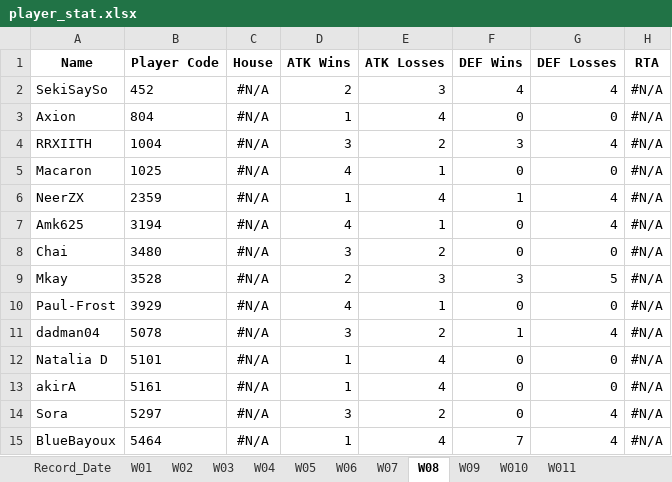
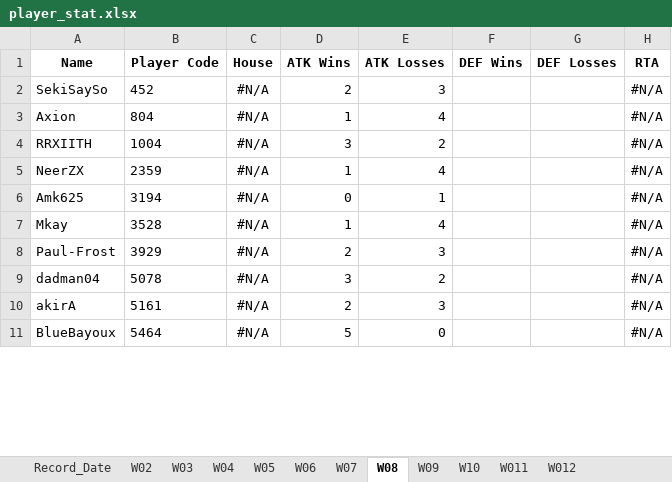
Before and after one commit to game-gomamon/gvgplaner, an Excel workbook: data/player_stat.xlsx, sheet W08, drawn as a sheet; only a part is shown; values as stored, in another font and other column widths than the file's, no borders; removed rows and columns are numbered as before the commit, all else as after; the diff covers the shown part only; the diff names each change by its address in the sheet, - before the commit and + after, or states it on an @@ line.

```diff
--- a/data/player_stat.xlsx (sheet W08)
+++ b/data/player_stat.xlsx (sheet W08)
-sheet tab: W01
-sheet tab: W010
+sheet tab: W10
+sheet tab: W012
-F2 (DEF Wins): 4
+F2 (DEF Wins): (empty)
-G2 (DEF Losses): 4
+G2 (DEF Losses): (empty)
-F3 (DEF Wins): 0
+F3 (DEF Wins): (empty)
-G3 (DEF Losses): 0
+G3 (DEF Losses): (empty)
-F4 (DEF Wins): 3
+F4 (DEF Wins): (empty)
-G4 (DEF Losses): 4
+G4 (DEF Losses): (empty)
-row 5: Macaron | 1025 | #N/A | 4 | 1 | 0 | 0 | #N/A
-F5 (DEF Wins): 1
+F5 (DEF Wins): (empty)
-G5:G6 (DEF Losses): 4
+G5:G6 (DEF Losses): (empty)
-D6 (ATK Wins): 4
+D6 (ATK Wins): 0
-F6 (DEF Wins): 0
+F6 (DEF Wins): (empty)
-row 8: Chai | 3480 | #N/A | 3 | 2 | 0 | 0 | #N/A
-D7 (ATK Wins): 2
+D7 (ATK Wins): 1
-E7 (ATK Losses): 3
+E7 (ATK Losses): 4
-F7 (DEF Wins): 3
+F7 (DEF Wins): (empty)
-G7 (DEF Losses): 5
+G7 (DEF Losses): (empty)
-D8 (ATK Wins): 4
+D8 (ATK Wins): 2
-E8 (ATK Losses): 1
+E8 (ATK Losses): 3
-F8 (DEF Wins): 0
+F8 (DEF Wins): (empty)
-G8 (DEF Losses): 0
+G8 (DEF Losses): (empty)
-F9 (DEF Wins): 1
+F9 (DEF Wins): (empty)
-G9 (DEF Losses): 4
+G9 (DEF Losses): (empty)
-row 12: Natalia D | 5101 | #N/A | 1 | 4 | 0 | 0 | #N/A
-D10 (ATK Wins): 1
+D10 (ATK Wins): 2
-E10 (ATK Losses): 4
+E10 (ATK Losses): 3
-F10 (DEF Wins): 0
+F10 (DEF Wins): (empty)
-G10 (DEF Losses): 0
+G10 (DEF Losses): (empty)
-row 14: Sora | 5297 | #N/A | 3 | 2 | 0 | 4 | #N/A
-D11 (ATK Wins): 1
+D11 (ATK Wins): 5
-E11 (ATK Losses): 4
+E11 (ATK Losses): 0
-F11 (DEF Wins): 7
+F11 (DEF Wins): (empty)
-G11 (DEF Losses): 4
+G11 (DEF Losses): (empty)
```
Also changed, not shown: 1 removed row and 42 edited cells elsewhere in this sheet, sheet W011, sheet W09, sheet W04, sheet W07, sheet W03, sheet W05, 3 more sheets, 1 other file.
